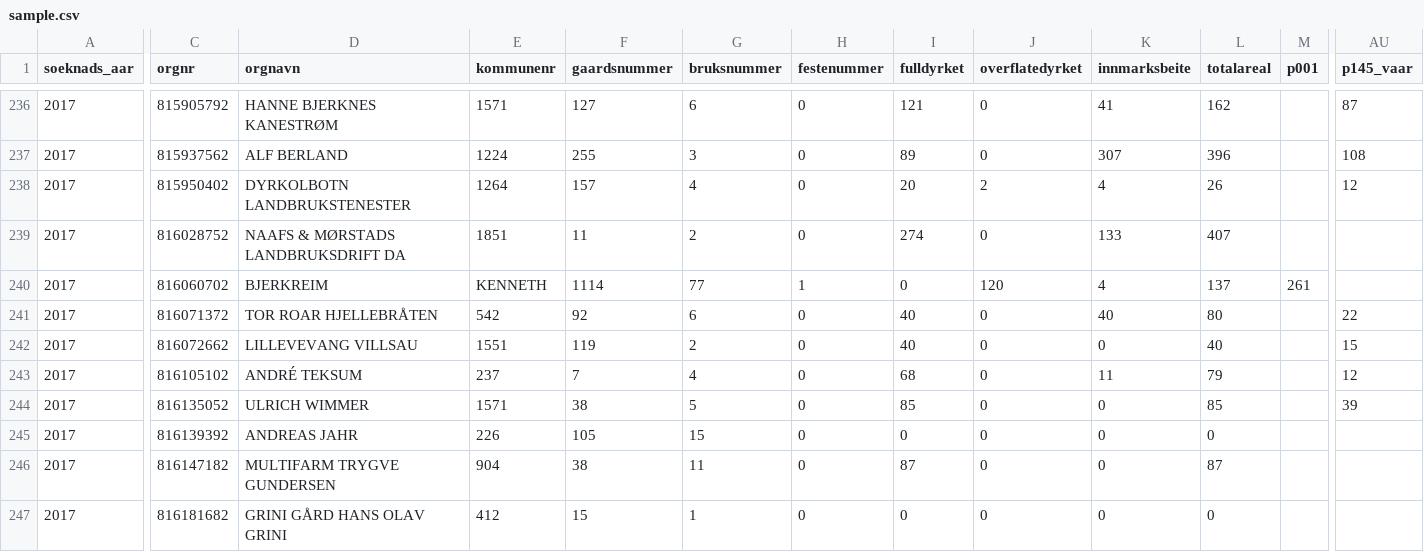
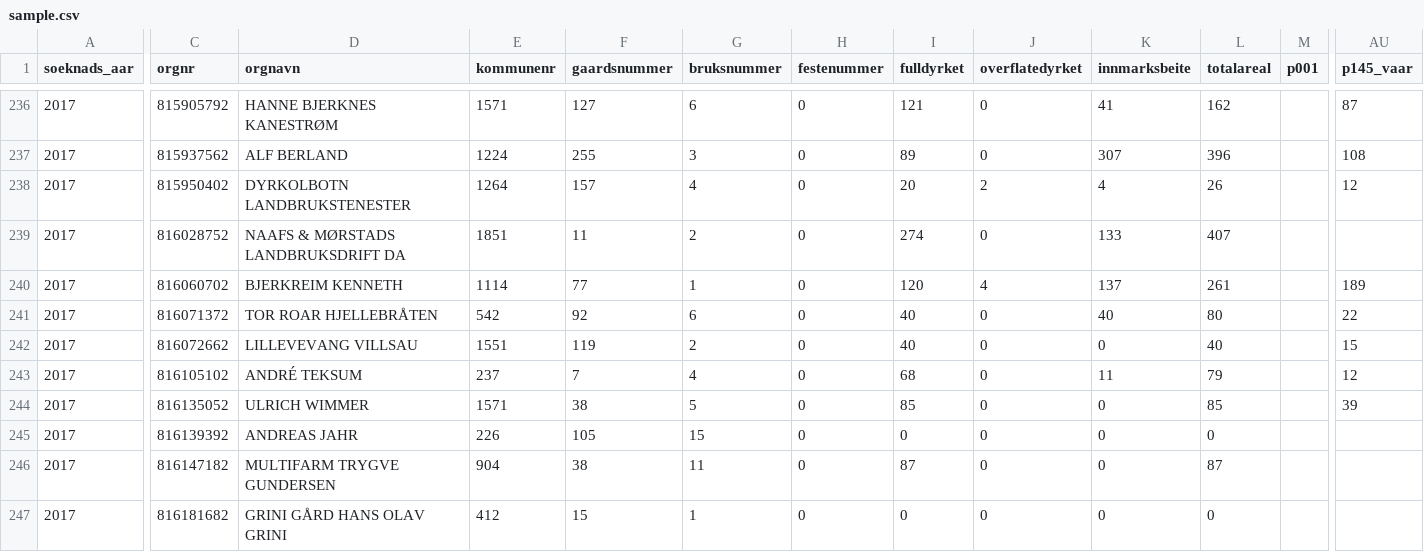
Before and after one commit to LandbruksdirektoratetGIT/opendata, a CSV file: datasets/produksjon-og-avlosertilskudd/2017/sample.csv, drawn as a sheet; only a part is shown, gaps mark what is left out; the diff covers the shown part only; the diff names each change by its address in the sheet, - before the commit and + after, or states it on an @@ line.

Commit message:
Update sample.csv

```diff
--- a/datasets/produksjon-og-avlosertilskudd/2017/sample.csv
+++ b/datasets/produksjon-og-avlosertilskudd/2017/sample.csv
-D240 (orgnavn): BJERKREIM
+D240 (orgnavn): BJERKREIM KENNETH
-E240 (kommunenr): KENNETH
+E240 (kommunenr): 1114
-F240 (gaardsnummer): 1114
+F240 (gaardsnummer): 77
-G240 (bruksnummer): 77
+G240 (bruksnummer): 1
-H240 (festenummer): 1
+H240 (festenummer): 0
-I240 (fulldyrket): 0
+I240 (fulldyrket): 120
-J240 (overflatedyrket): 120
+J240 (overflatedyrket): 4
-K240 (innmarksbeite): 4
+K240 (innmarksbeite): 137
-L240 (totalareal): 137
+L240 (totalareal): 261
-M240 (p001): 261
+M240 (p001): (empty)
-AU240 (p145_vaar): (empty)
+AU240 (p145_vaar): 189
```
Also changed, not shown: 28 edited cells elsewhere in this file.
